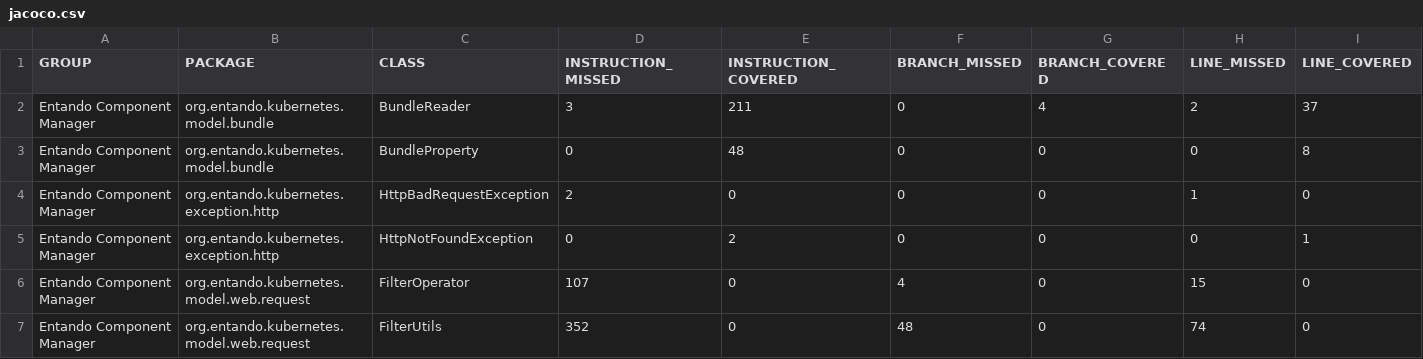
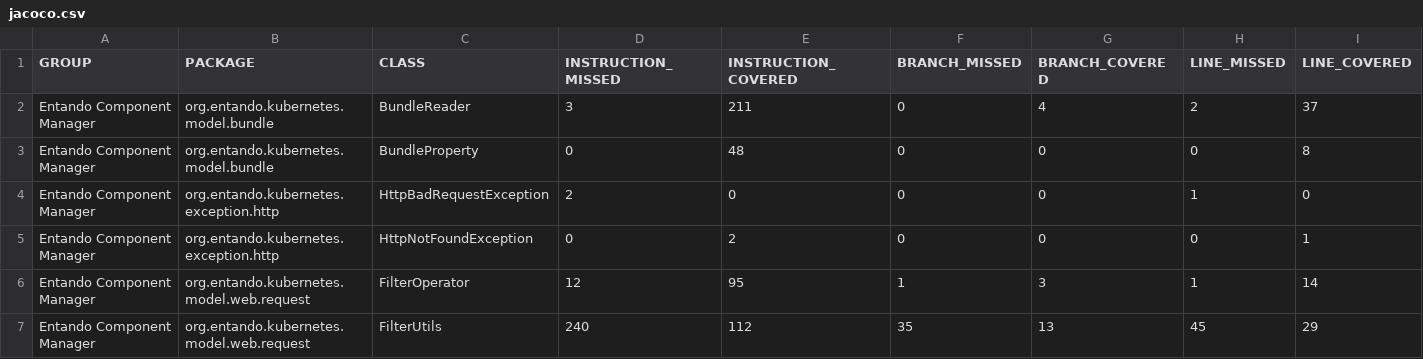
Before and after one commit to entando-k8s-infrastructure/devops-results, a CSV file: entando-component-manager/master/jacoco/jacoco.csv, drawn as a sheet; only a part is shown; removed rows and columns are numbered as before the commit, all else as after; rows hold the shown columns only; the diff covers the shown part only; the diff names each change by its address in the sheet, - before the commit and + after, or states it on an @@ line.

Commit message:
Publishing files for path entando-component-manager/master

```diff
--- a/entando-component-manager/master/jacoco/jacoco.csv
+++ b/entando-component-manager/master/jacoco/jacoco.csv
-row 6: Entando Component Manager | org.entando.kubernetes.model.web.request | FilterOperator | 107 | 0 | 4 | 0 | 15 | 0
-row 7: Entando Component Manager | org.entando.kubernetes.model.web.request | FilterUtils | 352 | 0 | 48 | 0 | 74 | 0
+row 6: Entando Component Manager | org.entando.kubernetes.model.web.request | FilterOperator | 12 | 95 | 1 | 3 | 1 | 14
+row 7: Entando Component Manager | org.entando.kubernetes.model.web.request | FilterUtils | 240 | 112 | 35 | 13 | 45 | 29
```
Also changed, not shown: 4 added rows, 3 removed rows and 38 edited cells elsewhere in this file, 54 other files.
